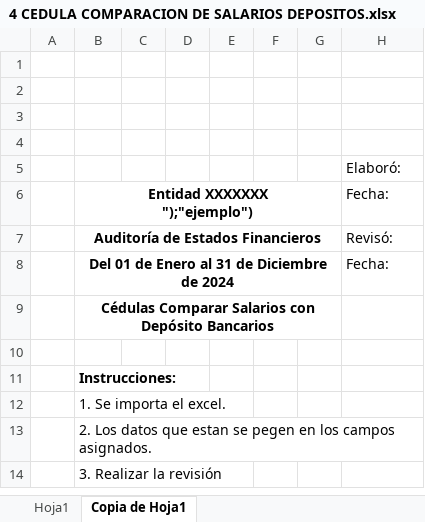
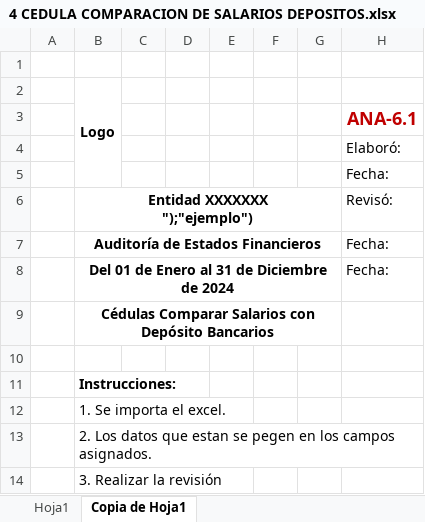
Before and after one commit to edgaytanc/auditapro, an Excel workbook: static/templates_base_financiera/6 ANALISIS/4 CEDULA COMPARACION DE SALARIOS DEPOSITOS.xlsx, sheet Copia de Hoja1, drawn as a sheet; only a part is shown; values as stored, in another font and other column widths than the file's, no borders; charts and pictures not drawn; removed rows and columns are numbered as before the commit, all else as after; the diff names each change by its address in the sheet, - before the commit and + after, or states it on an @@ line.

```diff
--- a/static/templates_base_financiera/6 ANALISIS/4 CEDULA COMPARACION DE SALARIOS DEPOSITOS.xlsx (sheet Copia de Hoja1)
+++ b/static/templates_base_financiera/6 ANALISIS/4 CEDULA COMPARACION DE SALARIOS DEPOSITOS.xlsx (sheet Copia de Hoja1)
-B2 (Entidad XXXXXXX ");"ejemplo")): (empty)
+B2 (Entidad XXXXXXX ");"ejemplo")): Logo
+B2:B5 merged
-H3 (Revisó:): (empty)
+H3 (Revisó:): ANA-6.1
-row 4: (empty)
+row 5:  |  |  |  |  |  |  | Fecha:
-H6: Fecha:
+H6: Revisó:
-H7 (Revisó:): Revisó:
+H7 (Revisó:): Fecha:
```
Also changed, not shown: sheet Hoja1, charts or pictures, static/templates_base_financiera/6 ANALISIS/1 CEDULA ANALISIS SOBREVALORACION OBRAS.xlsx, static/templates_base_financiera/6 ANALISIS/2 CEDULA ANALISIS DE HECHOS POSTERIORES.xlsx, 23 other files.
